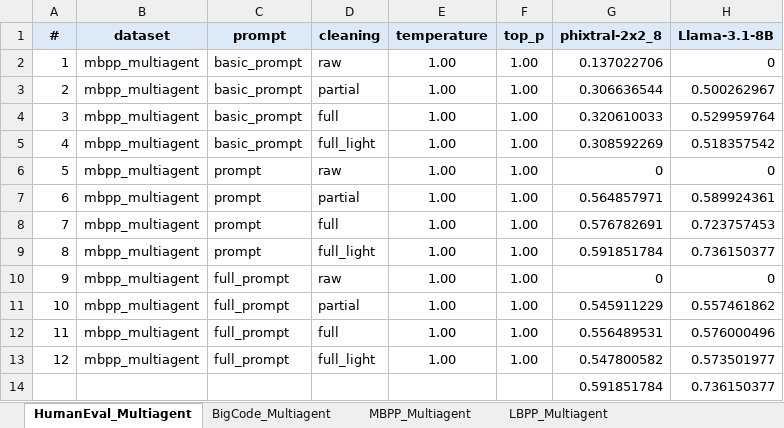
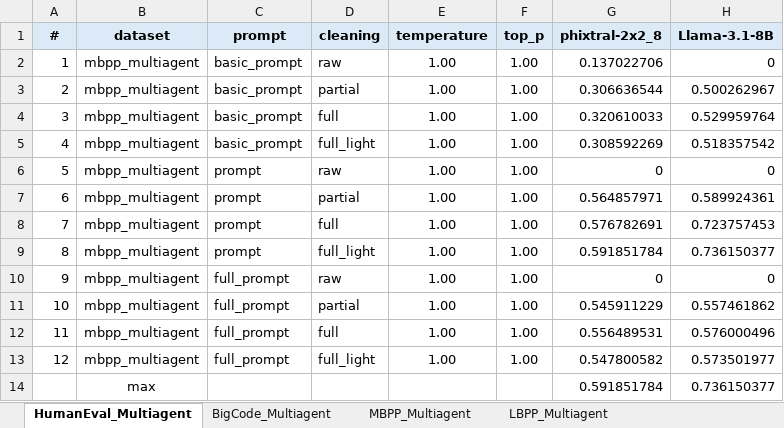
Before and after one commit to agnedil/code-generation, an Excel workbook: 0_documents/2_docs/indiv_model_results_multiagent_20250529.xlsx, sheet HumanEval_Multiagent, drawn as a sheet; only a part is shown; values as stored, in another font and other column widths than the file's, no borders; the diff names each change by its address in the sheet, - before the commit and + after, or states it on an @@ line.

```diff
--- a/0_documents/2_docs/indiv_model_results_multiagent_20250529.xlsx (sheet HumanEval_Multiagent)
+++ b/0_documents/2_docs/indiv_model_results_multiagent_20250529.xlsx (sheet HumanEval_Multiagent)
-B14 (dataset): (empty)
+B14 (dataset): max
```
Also changed, not shown: sheet BigCode_Multiagent, 0_documents/2_docs/indiv_model_results_20250529.xlsx, 4 other files.
